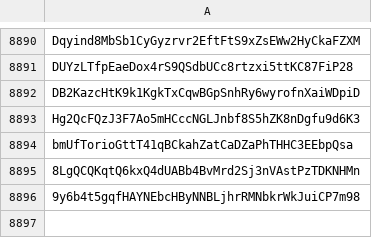
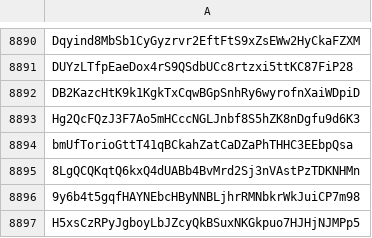
Before and after one commit to wavesplatform/waves-community, a CSV file: Scam tokens according to the opinion of Waves Community.csv, drawn as a sheet; only a part is shown, gaps mark what is left out.

Commit message:
Updates

```diff
--- a/Scam tokens according to the opinion of Waves Community.csv
+++ b/Scam tokens according to the opinion of Waves Community.csv
@@ -8896 +8896,2 @@ bmUfTorioGttT41qBCkahZatCaDZaPhTHHC3EEbpQsa
 9y6b4t5gqfHAYNEbcHByNNBLjhrRMNbkrWkJuiCP7m98
+H5xsCzRPyJgboyLbJZcyQkBSuxNKGkpuo7HJHjNJMPp5
```
